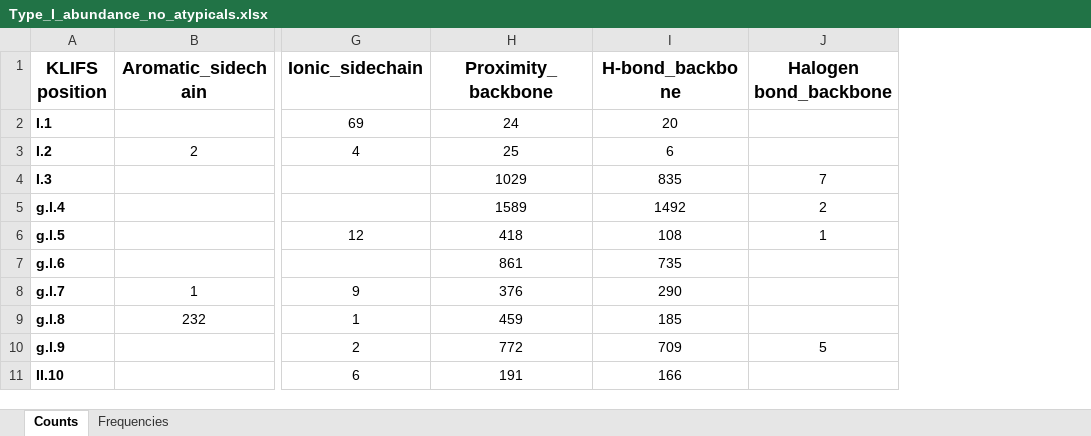
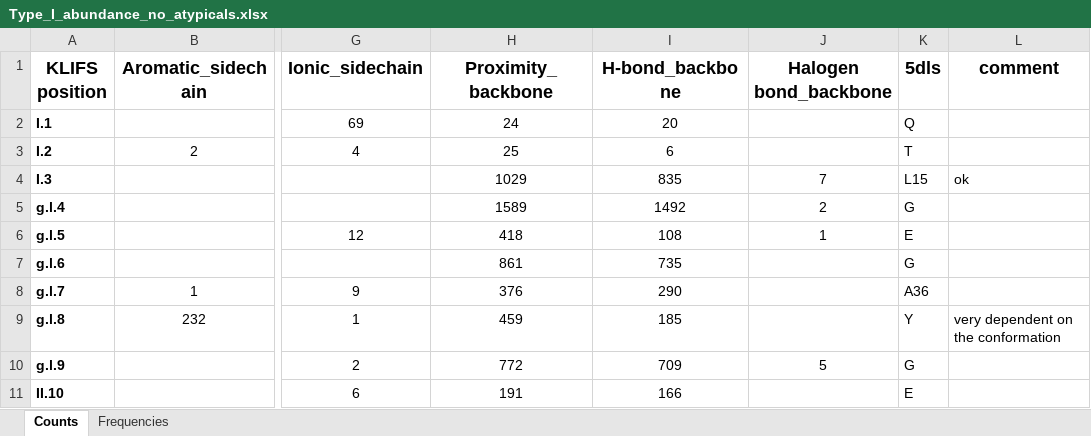
Before and after one commit to pschmidtke/kinometree, an Excel workbook: data/Type_I_abundance_no_atypicals.xlsx, sheet Counts, drawn as a sheet; only a part is shown, gaps mark what is left out; values as stored, in another font and other column widths than the file's, no borders; conditional formats not drawn; the diff names each change by its address in the sheet, - before the commit and + after, or states it on an @@ line.

```diff
--- a/data/Type_I_abundance_no_atypicals.xlsx (sheet Counts)
+++ b/data/Type_I_abundance_no_atypicals.xlsx (sheet Counts)
+column K (5dls), rows 2-11: Q | T | L15 | G | E | G | A36 | Y | G | E
+column L (comment), rows 4-9: ok |  |  |  |  | very dependent on the conformation
```
Also changed, not shown: 2 other files.
